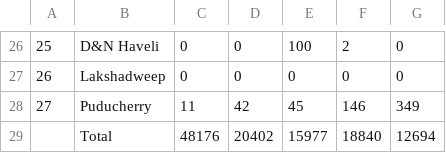
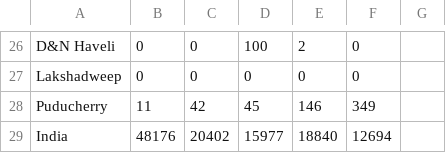
Before and after one commit to harisaisundhar/climate-malaria-canal, a CSV file: Chikunguniya/Chikunguniya.csv, drawn as a sheet; only a part is shown, gaps mark what is left out; removed rows and columns are numbered as before the commit, all else as after; the diff covers the shown part only; the diff names each change by its address in the sheet, - before the commit and + after, or states it on an @@ line.

```diff
--- a/Chikunguniya/Chikunguniya.csv
+++ b/Chikunguniya/Chikunguniya.csv
-column A, rows 26-28: 25 | 26 | 27
+column G, empty
-A29: Total
+A29: India
```
Also changed, not shown: 1 added row, 1 removed row and 7 edited cells elsewhere in this file, malaria/Malaria-cases.csv, malaria/Malaria-death.csv, 16 other files.
